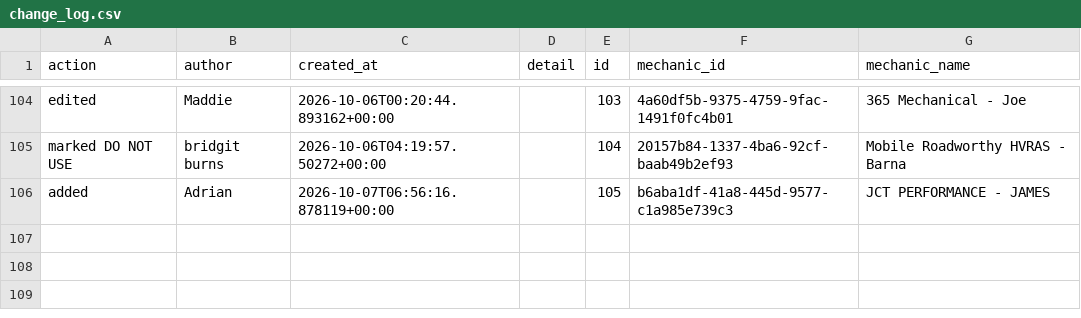
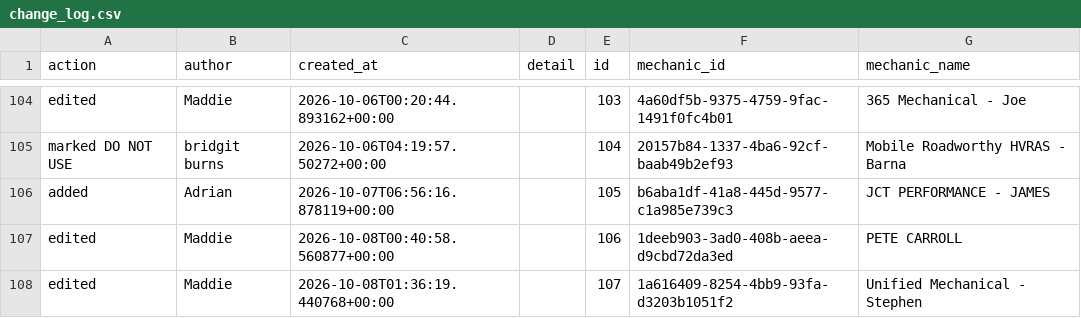
Before and after one commit to Mazza24/verifi-mechanic-map, a CSV file: backup/change_log.csv, drawn as a sheet; only a part is shown, gaps mark what is left out; the diff names each change by its address in the sheet, - before the commit and + after, or states it on an @@ line.

```diff
--- a/backup/change_log.csv
+++ b/backup/change_log.csv
+row 107: edited | Maddie | 2026-10-08T00:40:58.560877+00:00 |  | 106 | 1deeb903-3ad0-408b-aeea-d9cbd72da3ed | PETE CARROLL
+row 108: edited | Maddie | 2026-10-08T01:36:19.440768+00:00 |  | 107 | 1a616409-8254-4bb9-93fa-d3203b1051f2 | Unified Mechanical - Stephen
```
Also changed, not shown: backup/mechanics.csv.
